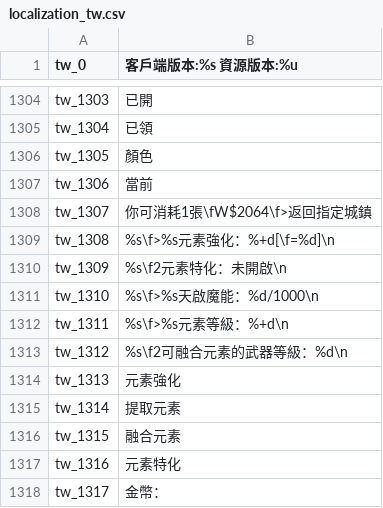
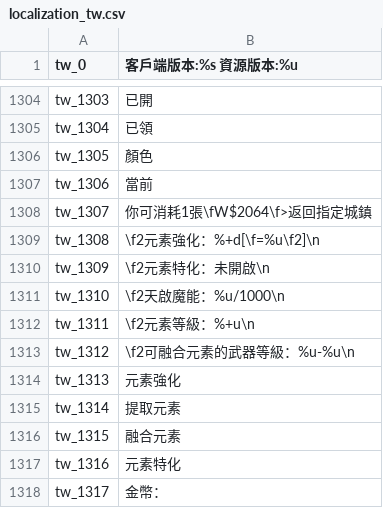
Before and after one commit to oberon-wu/teon-lang, a CSV file: localization/localization_tw.csv, drawn as a sheet; only a part is shown, gaps mark what is left out; the diff covers the shown part only.

```diff
--- a/localization/localization_tw.csv
+++ b/localization/localization_tw.csv
@@ -1308,7 +1308,7 @@ tw_1306,"當前"
 tw_1307,"你可消耗1張\fW$2064\f>返回指定城鎮"
-tw_1308,"%s\f>%s元素強化：%+d[\f=%d]\n"
-tw_1309,"%s\f2元素特化：未開啟\n"
-tw_1310,"%s\f>%s天啟魔能：%d/1000\n"
-tw_1311,"%s\f>%s元素等級：%+d\n"
-tw_1312,"%s\f2可融合元素的武器等級：%d\n"
+tw_1308,"\f2元素強化：%+d[\f=%u\f2]\n"
+tw_1309,"\f2元素特化：未開啟\n"
+tw_1310,"\f2天啟魔能：%u/1000\n"
+tw_1311,"\f2元素等級：%+u\n"
+tw_1312,"\f2可融合元素的武器等級：%u-%u\n"
 tw_1313,"元素強化"
```
Also changed, not shown: 21 removed rows elsewhere in this file, 1 other file.
